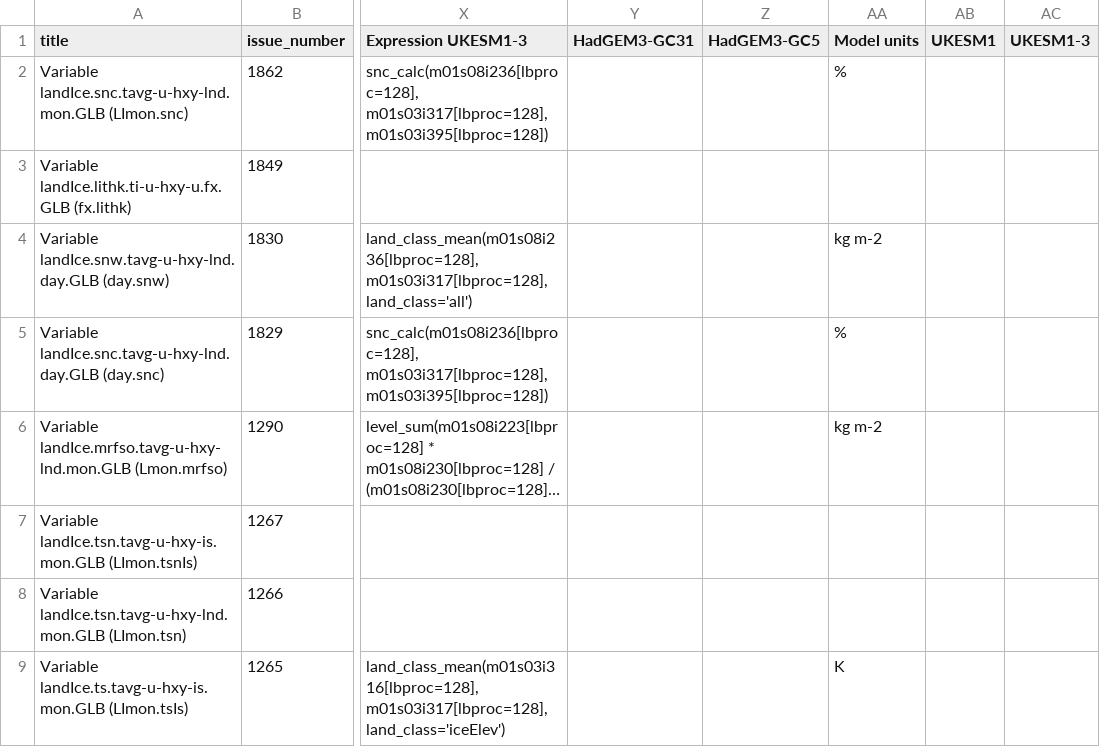
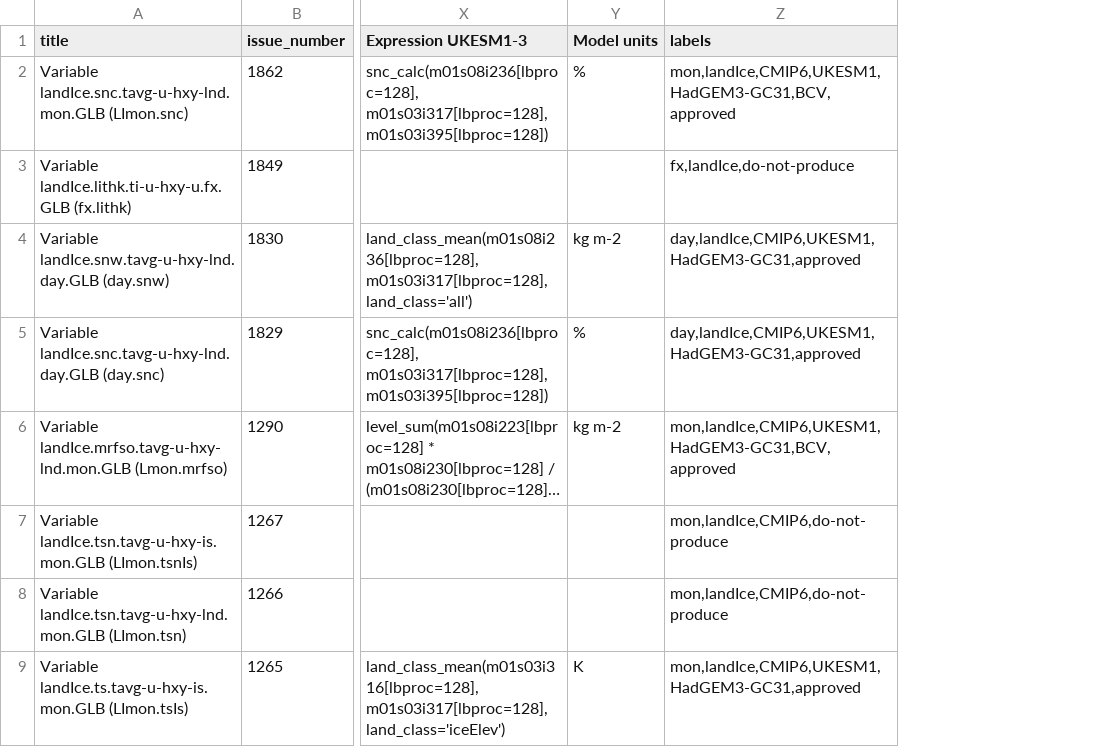
Before and after one commit to UKNCSP/CDDS-CMIP7-mappings, a CSV file: data/landIce_mappings.csv, drawn as a sheet; only a part is shown, gaps mark what is left out; long unchanged cells end in …; removed rows and columns are numbered as before the commit, all else as after; the diff names each change by its address in the sheet, - before the commit and + after, or states it on an @@ line.

```diff
--- a/data/landIce_mappings.csv
+++ b/data/landIce_mappings.csv
-column Y (HadGEM3-GC31), empty
-column Z (HadGEM3-GC5), empty
-column AB (UKESM1), empty
-column AC (UKESM1-3), empty
+column Z (labels), rows 2-9: mon,landIce,CMIP6,UKESM1,HadGEM3-GC31,BCV,approved | fx,landIce,do-not-produce | day,landIce,CMIP6,UKESM1,HadGEM3-GC31,approved | day,landIce,CMIP6,UKESM1,HadGEM3-GC31,approved | mon,landIce,CMIP6,UKESM1,HadGEM3-GC31,BCV,approved | mon,landIce,CMIP6,do-not-produce | mon,landIce,CMIP6,do-not-produce | mon,landIce,CMIP6,UKESM1,HadGEM3-GC31,approved
```
Also changed, not shown: data/aerosol_mappings.csv, data/aerosol_mappings_CMIP6.csv, 24 other files.
